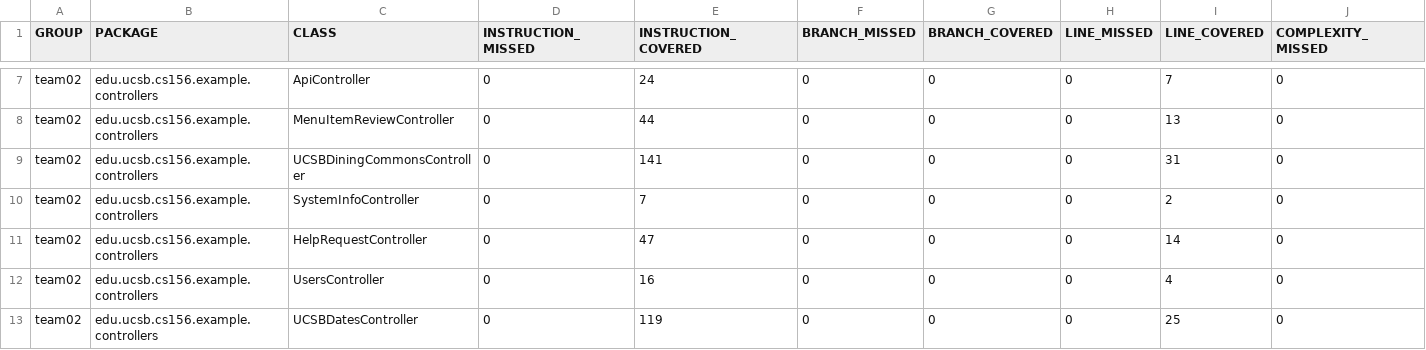
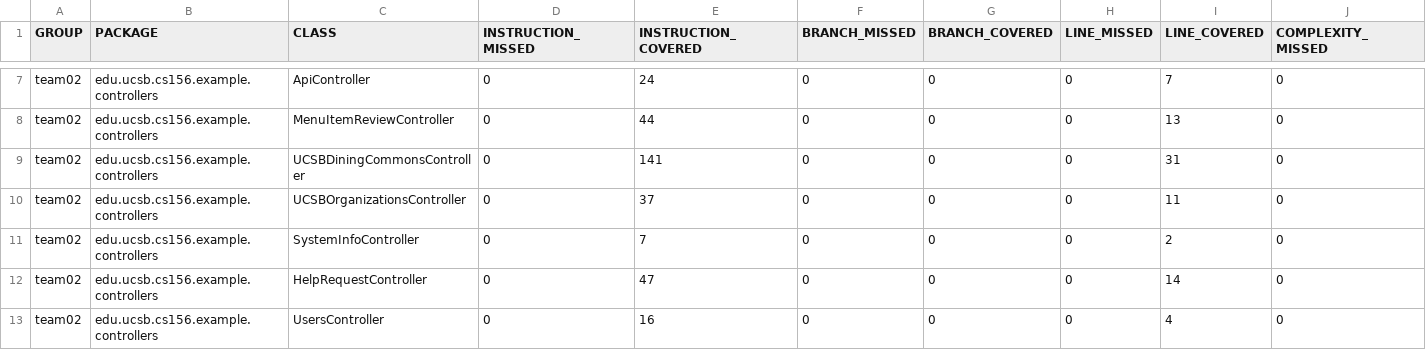
Before and after one commit to ucsb-cs156-f23/team02-f23-7pm-4, a CSV file: jacoco/jacoco.csv, drawn as a sheet; only a part is shown, gaps mark what is left out; the shorter side is filled out with more unchanged rows; rows hold the shown columns only; the diff names each change by its address in the sheet, - before the commit and + after, or states it on an @@ line.

Commit message:
Deploying to gh-pages from @ ucsb-cs156-f23/team02-f23-7pm-4@a3468d5121745a7c9b4038a522900fa0ceb852b7 🚀

```diff
--- a/jacoco/jacoco.csv
+++ b/jacoco/jacoco.csv
+row 10: team02 | edu.ucsb.cs156.example.controllers | UCSBOrganizationsController | 0 | 37 | 0 | 0 | 0 | 11 | 0
```
Also changed, not shown: 7 other files.
